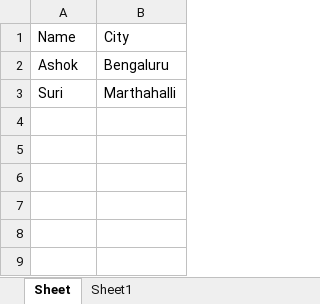
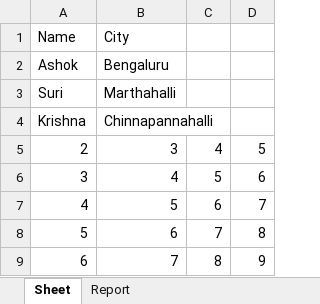
Before and after one commit to S-Ashok-Kumar/my_python_selenium_pytest_git_jenkins_learnings, an Excel workbook: TestingConcepts/Files/sample.xlsx, sheet Sheet, drawn as a sheet; values as stored, in another font and other column widths than the file's, no borders; the diff names each change by its address in the sheet, - before the commit and + after, or states it on an @@ line.

```diff
--- a/TestingConcepts/Files/sample.xlsx (sheet Sheet)
+++ b/TestingConcepts/Files/sample.xlsx (sheet Sheet)
-sheet tab: Sheet1
+sheet tab: Report
+column C, empty
+column D, empty
+row 4: Krishna | Chinnapannahalli
+row 5: 2 | 3 | 4 | 5
+row 6: 3 | 4 | 5 | 6
+row 7: 4 | 5 | 6 | 7
+row 8: 5 | 6 | 7 | 8
+row 9: 6 | 7 | 8 | 9
```
Also changed, not shown: sheet Report, 7 other files.
